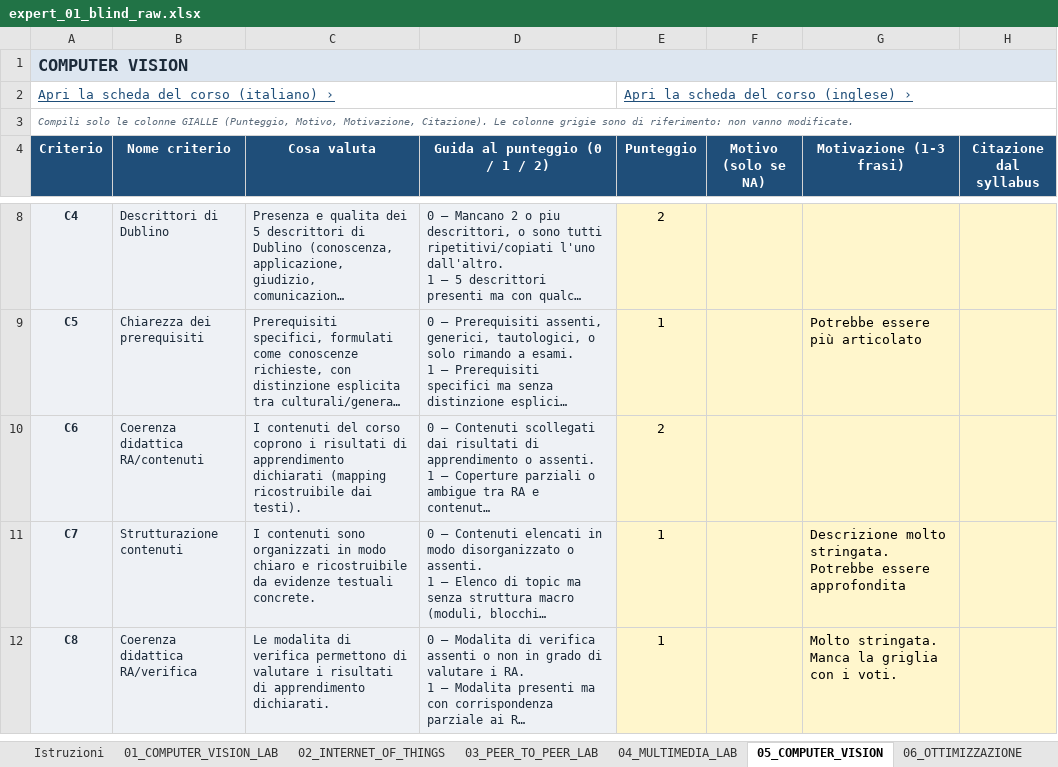
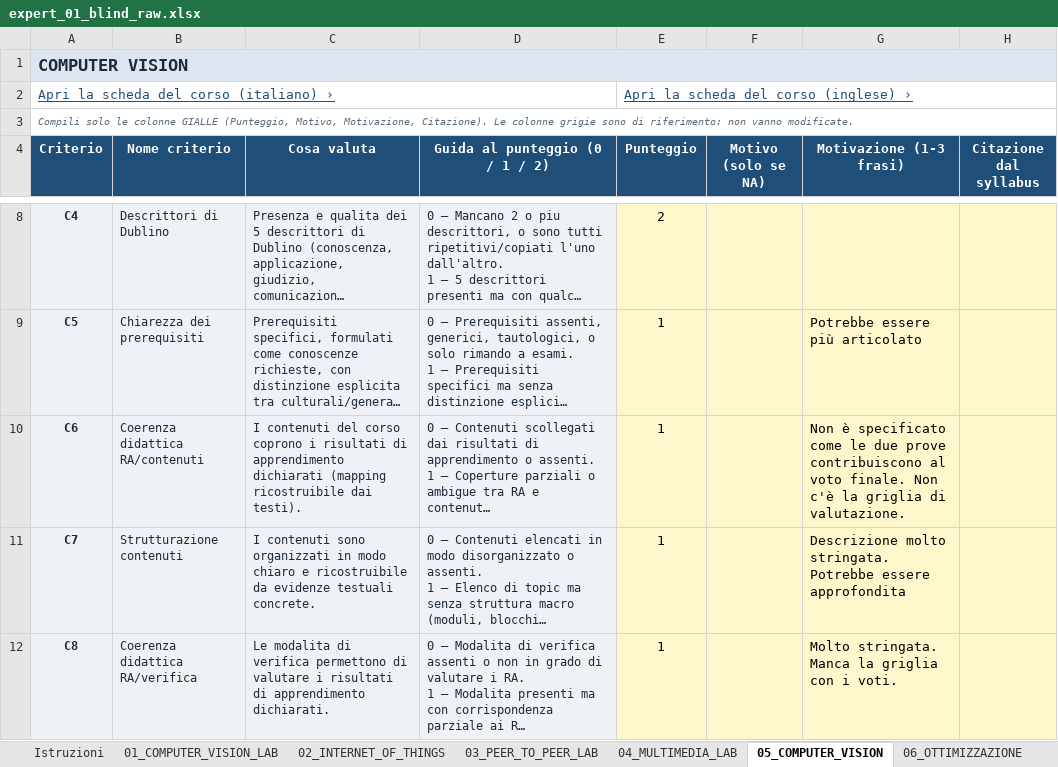
Before and after one commit to GiuseppePitruzzella/syllabus-quality-assurance, an Excel workbook: data/human_judgment/evaluators/expert_01/source/expert_01_blind_raw.xlsx, sheet 05_COMPUTER_VISION, drawn as a sheet; only a part is shown, gaps mark what is left out; long unchanged cells end in …; values as stored, in another font and other column widths than the file's, no borders; the diff names each change by its address in the sheet, - before the commit and + after, or states it on an @@ line.

```diff
--- a/data/human_judgment/evaluators/expert_01/source/expert_01_blind_raw.xlsx (sheet 05_COMPUTER_VISION)
+++ b/data/human_judgment/evaluators/expert_01/source/expert_01_blind_raw.xlsx (sheet 05_COMPUTER_VISION)
-E10 (Punteggio): 2
+E10 (Punteggio): 1
-G10 (Motivazione (1-3 frasi)): (empty)
+G10 (Motivazione (1-3 frasi)): Non è specificato come le due prove contribuiscono al voto finale. Non c'è la griglia di valutazione.
```
Also changed, not shown: sheet 08_VULN_ASSESSMENT_PT, sheet 06_OTTIMIZZAZIONE, sheet 04_MULTIMEDIA_LAB, sheet 01_COMPUTER_VISION_LAB, sheet 03_PEER_TO_PEER_LAB, sheet 02_INTERNET_OF_THINGS, 25 other files.
